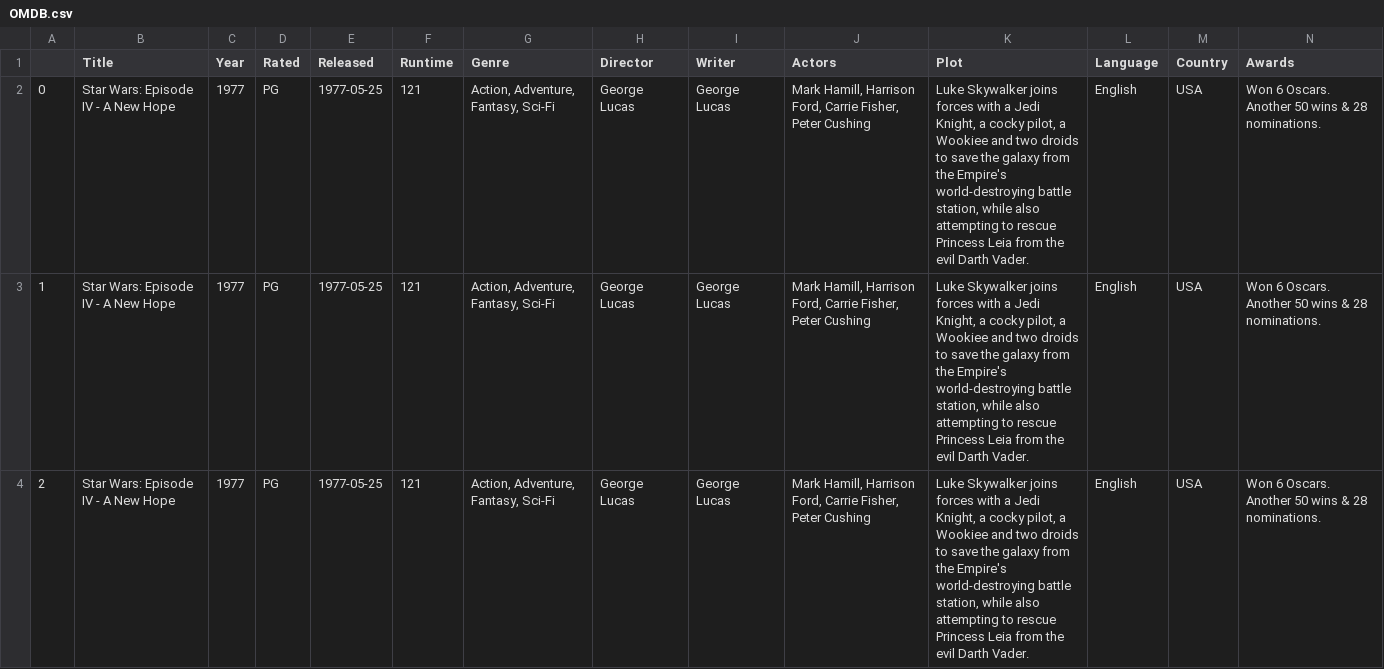
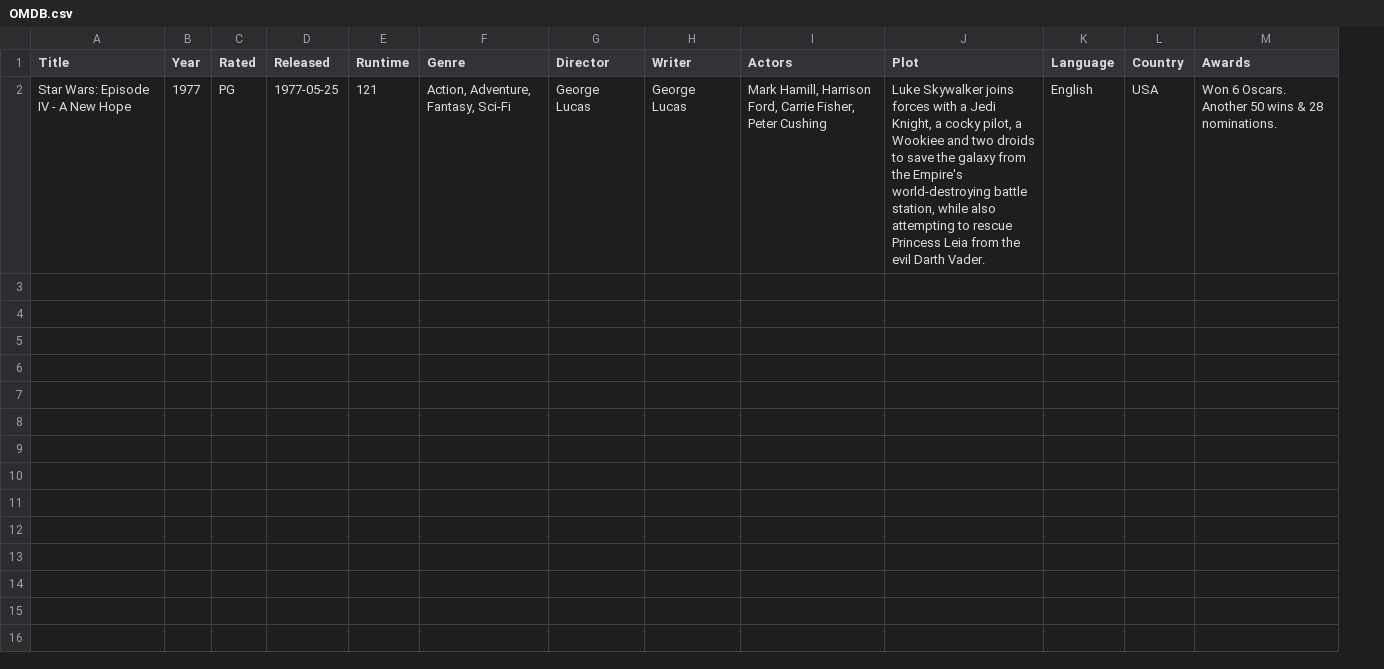
Before and after one commit to pawlodkowski/Movie_Recommender, a CSV file: data/OMDB.csv, drawn as a sheet; only a part is shown; rows hold the shown columns only; the diff names each change by its address in the sheet, - before the commit and + after, or states it on an @@ line.

```diff
--- a/data/OMDB.csv
+++ b/data/OMDB.csv
-column A, row 2: 0
-row 3: 1 | Star Wars: Episode IV - A New Hope | 1977 | PG | 1977-05-25 | 121 | Action, Adventure, Fantasy, Sci-Fi | George Lucas | George Lucas | Mark Hamill, Harrison Ford, Carrie Fisher, Peter Cushing | Luke Skywalker joins forces with a Jedi Knight, a cocky pilot, a Wookiee and two droids to save the galaxy from the Empire's world-destroying battle station, while also attempting to rescue Princess Leia from the evil Darth Vader. | English | USA | Won 6 Oscars. Another 50 wins & 28 nominations.
-row 4: 2 | Star Wars: Episode IV - A New Hope | 1977 | PG | 1977-05-25 | 121 | Action, Adventure, Fantasy, Sci-Fi | George Lucas | George Lucas | Mark Hamill, Harrison Ford, Carrie Fisher, Peter Cushing | Luke Skywalker joins forces with a Jedi Knight, a cocky pilot, a Wookiee and two droids to save the galaxy from the Empire's world-destroying battle station, while also attempting to rescue Princess Leia from the evil Darth Vader. | English | USA | Won 6 Oscars. Another 50 wins & 28 nominations.
```
Also changed, not shown: 1 other file.
